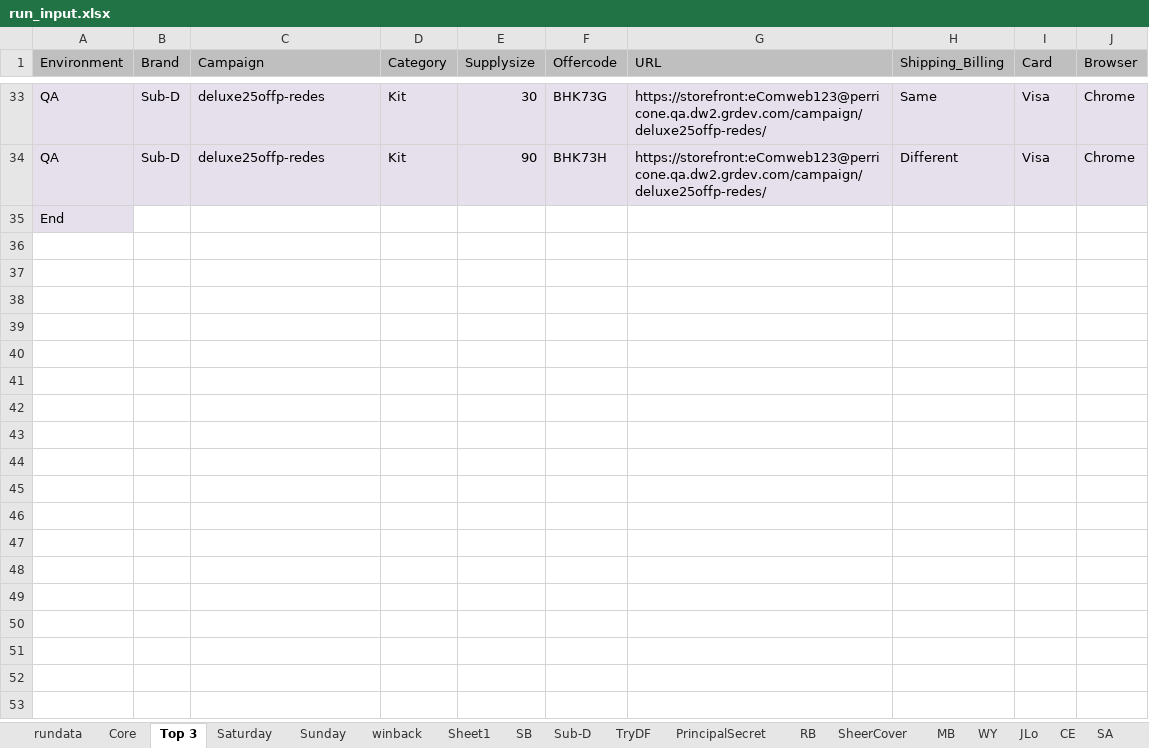
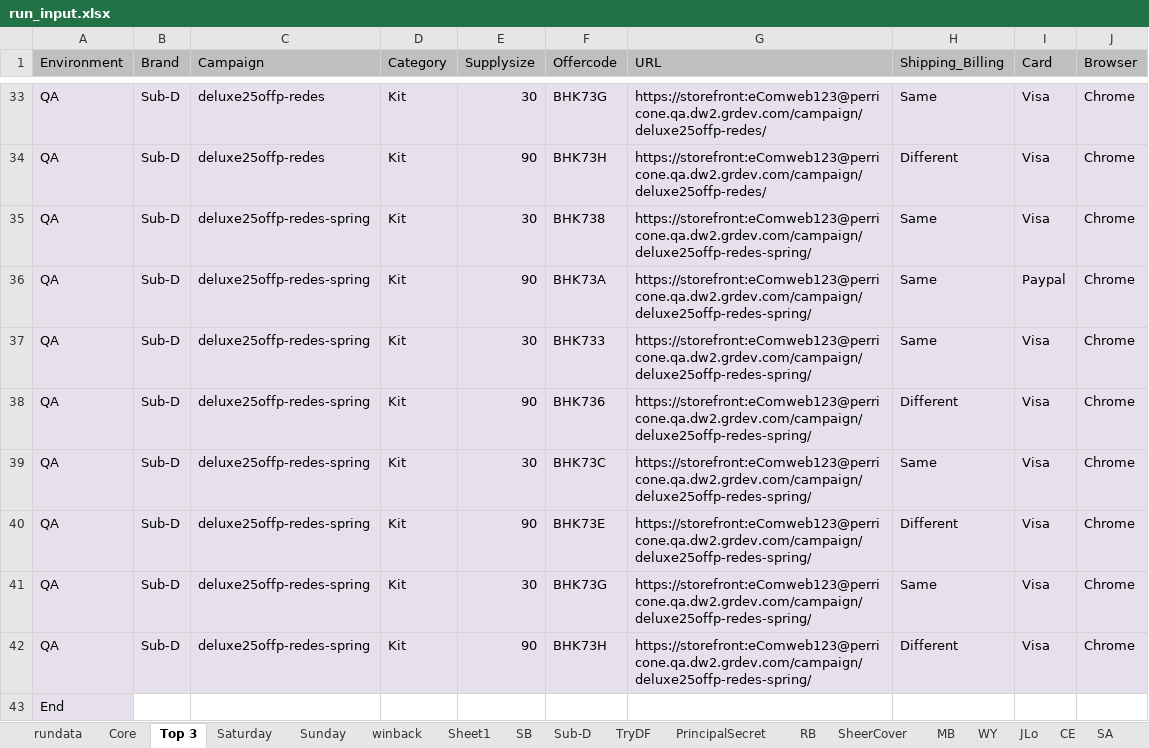
Before and after one commit to Bharathi28/gr, an Excel workbook: gr/Input_Output/BuyflowValidation/run_input.xlsx, sheet Top 3, drawn as a sheet; only a part is shown, gaps mark what is left out; values as stored, in another font and other column widths than the file's, no borders; the diff names each change by its address in the sheet, - before the commit and + after, or states it on an @@ line.

```diff
--- a/gr/Input_Output/BuyflowValidation/run_input.xlsx (sheet Top 3)
+++ b/gr/Input_Output/BuyflowValidation/run_input.xlsx (sheet Top 3)
+row 35: QA | Sub-D | deluxe25offp-redes-spring | Kit | 30 | BHK738 | https://storefront:eComweb123@perricone.qa.dw2.grdev.com/campaign/deluxe25offp-redes-spring/ | Same | Visa | Chrome
+row 36: QA | Sub-D | deluxe25offp-redes-spring | Kit | 90 | BHK73A | https://storefront:eComweb123@perricone.qa.dw2.grdev.com/campaign/deluxe25offp-redes-spring/ | Same | Paypal | Chrome
+row 37: QA | Sub-D | deluxe25offp-redes-spring | Kit | 30 | BHK733 | https://storefront:eComweb123@perricone.qa.dw2.grdev.com/campaign/deluxe25offp-redes-spring/ | Same | Visa | Chrome
+row 38: QA | Sub-D | deluxe25offp-redes-spring | Kit | 90 | BHK736 | https://storefront:eComweb123@perricone.qa.dw2.grdev.com/campaign/deluxe25offp-redes-spring/ | Different | Visa | Chrome
+row 39: QA | Sub-D | deluxe25offp-redes-spring | Kit | 30 | BHK73C | https://storefront:eComweb123@perricone.qa.dw2.grdev.com/campaign/deluxe25offp-redes-spring/ | Same | Visa | Chrome
+row 40: QA | Sub-D | deluxe25offp-redes-spring | Kit | 90 | BHK73E | https://storefront:eComweb123@perricone.qa.dw2.grdev.com/campaign/deluxe25offp-redes-spring/ | Different | Visa | Chrome
+row 41: QA | Sub-D | deluxe25offp-redes-spring | Kit | 30 | BHK73G | https://storefront:eComweb123@perricone.qa.dw2.grdev.com/campaign/deluxe25offp-redes-spring/ | Same | Visa | Chrome
+row 42: QA | Sub-D | deluxe25offp-redes-spring | Kit | 90 | BHK73H | https://storefront:eComweb123@perricone.qa.dw2.grdev.com/campaign/deluxe25offp-redes-spring/ | Different | Visa | Chrome
```
Also changed, not shown: sheet rundata, gr/Input_Output/CartLanguagePriceValidation/cartlang_kittestdata.xlsx, gr/Input_Output/PixelValidation/pixel_testdata.xlsx.
